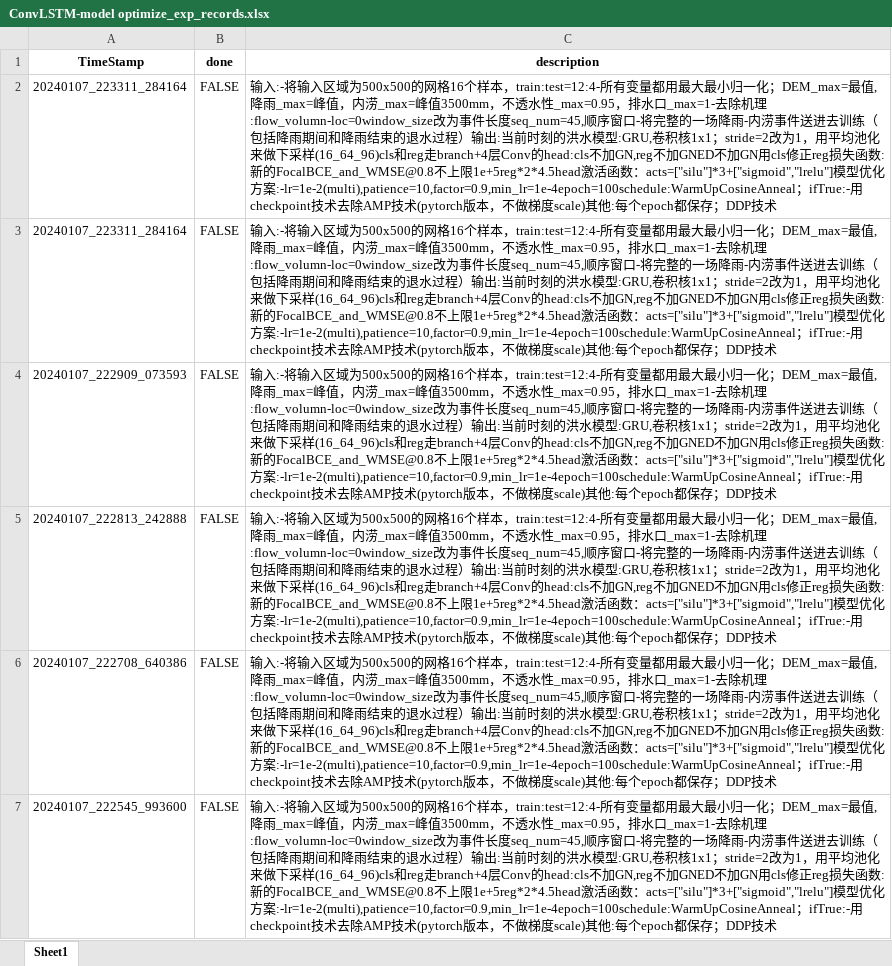
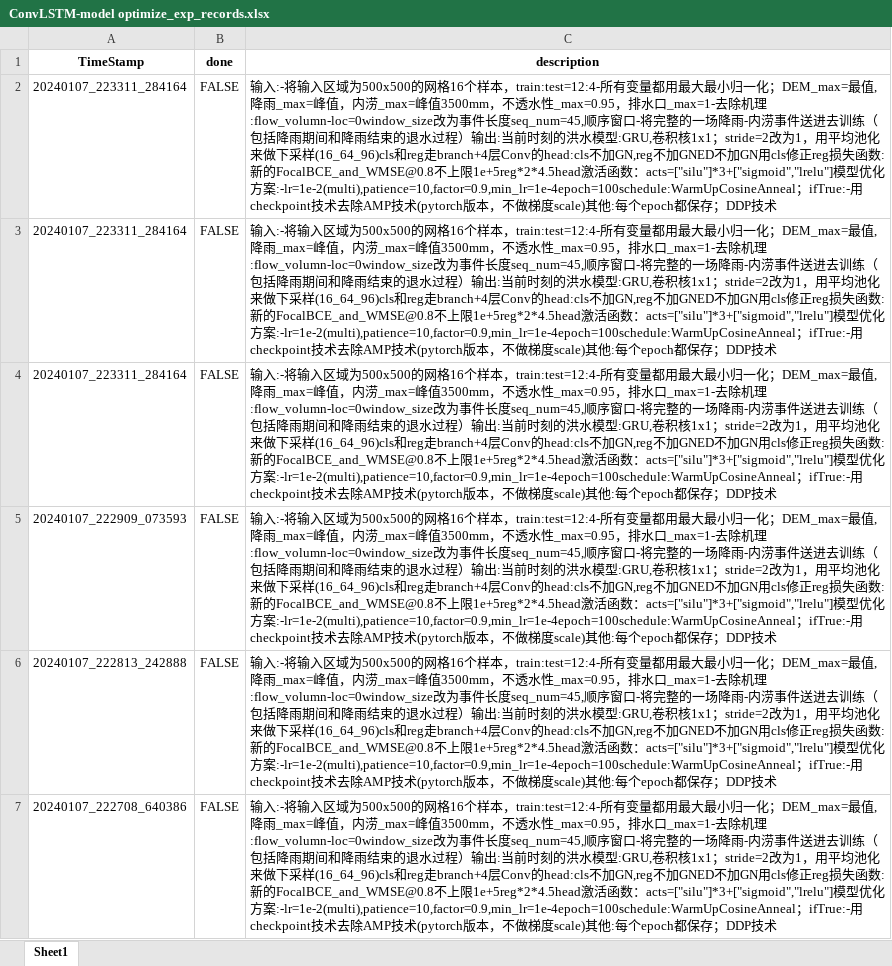
Before and after one commit to holmescao/U-RNN, an Excel workbook: exp_records/ConvLSTM-model optimize_exp_records.xlsx, sheet Sheet1, drawn as a sheet; only a part is shown; the shorter side is filled out with more unchanged rows; values as stored, in another font and other column widths than the file's, no borders; the diff names each change by its address in the sheet, - before the commit and + after, or states it on an @@ line.

Commit message:
20240107_223311_284164
    输入:
    - 将输入区域为500x500的网格; 16个样本，train:test=12:4
    - 所有变量都用最大最小归一化；DEM_max=最值, 降雨_max=峰值，内涝_max=峰值3500mm，不透水性_max=0.95，排水口_max=1
    - 去除机理:flow_volumn
    - loc=0; window_size改为事件长度; seq_num=45, 顺序窗口
    - 将完整的一场降雨-内涝事件送进去训练（包括降雨期间和降雨结束的退水过程）

    输出: 当前时刻的洪水
    模型: GRU, 卷积核1x1；stride=2改为1，用平均池化来做下采样;(16_64_96);
        cls和reg走branch+4层;
        Conv的head:cls不加GN,reg不加GN;ED不加GN;
        用cls修正reg
    损失函数: 新的FocalBCE_and_WMSE@0.8; 不上限1e+5; reg*2*4.5;
    head激活函数：acts = ["silu"] * 3 + ["sigmoid", "lrelu"];
    模型优化方案:
    - lr=1e-2(multi), patience=10, factor=0.9, min_lr=1e-4; epoch=100; schedule: WarmUpCosineAnneal；if True:
    - 用checkpoint技术; 去除AMP技术(pytorch版本，不做梯度scale)
    其他: 每个epoch都保存；DDP技术

```diff
--- a/exp_records/ConvLSTM-model optimize_exp_records.xlsx (sheet Sheet1)
+++ b/exp_records/ConvLSTM-model optimize_exp_records.xlsx (sheet Sheet1)
+row 4: 20240107_223311_284164 | FALSE | 输入:-将输入区域为500x500的网格16个样本，train:test=12:4-所有变量都用最大最小归一化；DEM_max=最值,降雨_max=峰值，内涝_max=峰值3500mm，不透水性_max=0.95，排水口_max=1-去除机理:flow_volumn-loc=0window_size改为事件长度seq_num=45,顺序窗口-将完整的一场降雨-内涝事件送进去训练（包括降雨期间和降雨结束的退水过程）输出:当前时刻的洪水模型:GRU,卷积核1x1；stride=2改为1，用平均池化来做下采样(16_64_96)cls和reg走branch+4层Conv的head:cls不加GN,reg不加GNED不加GN用cls修正reg损失函数:新的FocalBCE_and_WMSE@0.8不上限1e+5reg*2*4.5head激活函数：acts=["silu"]*3+["sigmoid","lrelu"]模型优化方案:-lr=1e-2(multi),patience=10,factor=0.9,min_lr=1e-4epoch=100schedule:WarmUpCosineAnneal；ifTrue:-用checkpoint技术去除AMP技术(pytorch版本，不做梯度scale)其他:每个epoch都保存；DDP技术
```
Also changed, not shown: 1 other file.
